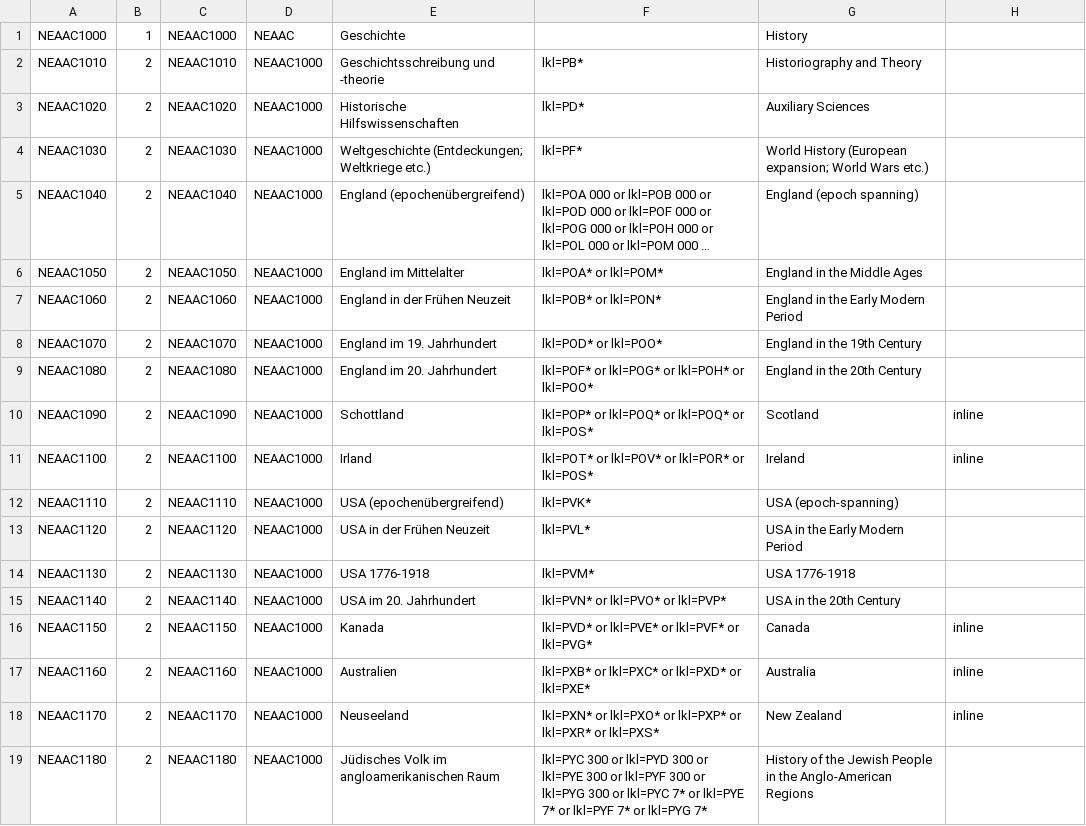
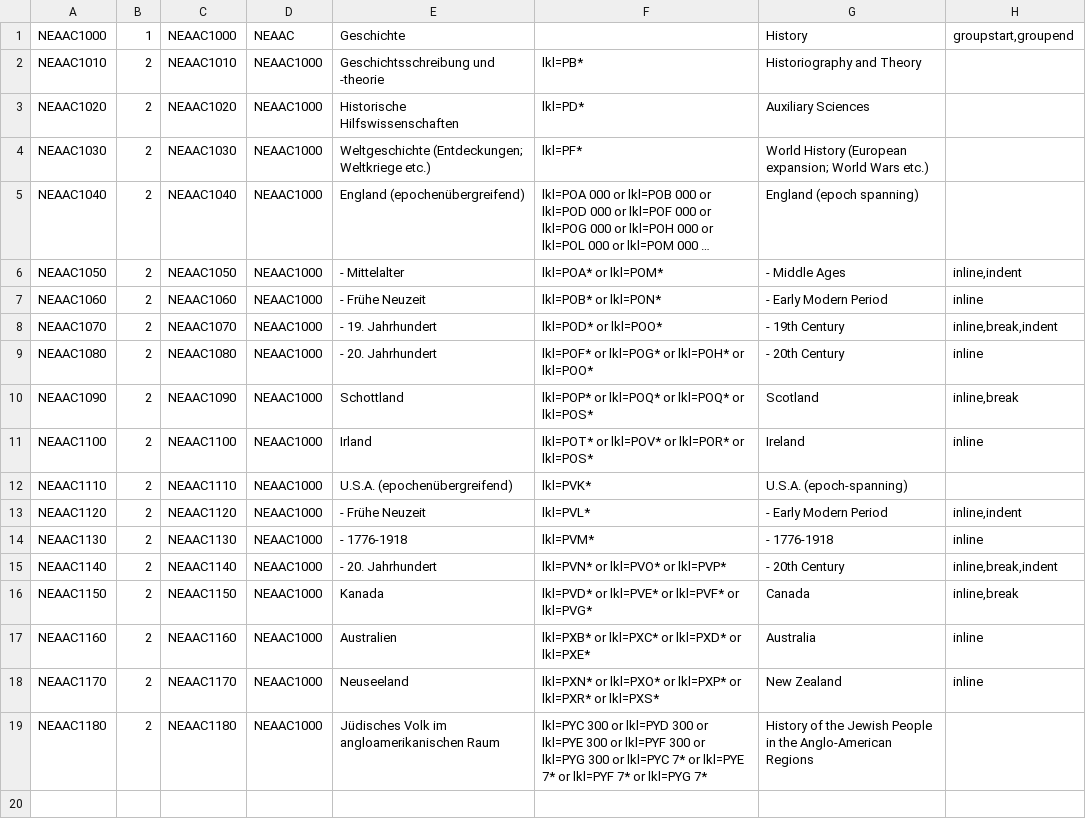
Before and after one commit to subugoe/vlibs-typo3, a CSV file: fileadmin/gok/csv/AAC-Neuerwerbungen-Hist.csv, drawn as a sheet; long unchanged cells end in …; the diff names each change by its address in the sheet, - before the commit and + after, or states it on an @@ line.

```diff
--- a/fileadmin/gok/csv/AAC-Neuerwerbungen-Hist.csv
+++ b/fileadmin/gok/csv/AAC-Neuerwerbungen-Hist.csv
-H1: (empty)
+H1: groupstart,groupend
-E6: England im Mittelalter
+E6: - Mittelalter
-G6: England in the Middle Ages
+G6: - Middle Ages
-H6: (empty)
+H6: inline,indent
-E7: England in der Frühen Neuzeit
+E7: - Frühe Neuzeit
-G7: England in the Early Modern Period
+G7: - Early Modern Period
-H7: (empty)
+H7: inline
-E8: England im 19. Jahrhundert
+E8: - 19. Jahrhundert
-G8: England in the 19th Century
+G8: - 19th Century
-H8: (empty)
+H8: inline,break,indent
-E9: England im 20. Jahrhundert
+E9: - 20. Jahrhundert
-G9: England in the 20th Century
+G9: - 20th Century
-H9: (empty)
+H9: inline
-H10: inline
+H10: inline,break
-E12: USA (epochenübergreifend)
+E12: U.S.A. (epochenübergreifend)
-G12: USA (epoch-spanning)
+G12: U.S.A. (epoch-spanning)
-E13: USA in der Frühen Neuzeit
+E13: - Frühe Neuzeit
-G13: USA in the Early Modern Period
+G13: - Early Modern Period
-H13: (empty)
+H13: inline,indent
-E14: USA 1776-1918
+E14: - 1776-1918
-G14: USA 1776-1918
+G14: - 1776-1918
-H14: (empty)
+H14: inline
-E15: USA im 20. Jahrhundert
+E15: - 20. Jahrhundert
-G15: USA in the 20th Century
+G15: - 20th Century
-H15: (empty)
+H15: inline,break,indent
-H16: inline
+H16: inline,break
```
Also changed, not shown: fileadmin/gok/csv/AAC-Neuerwerbungen-Phil.csv, 2 other files.
